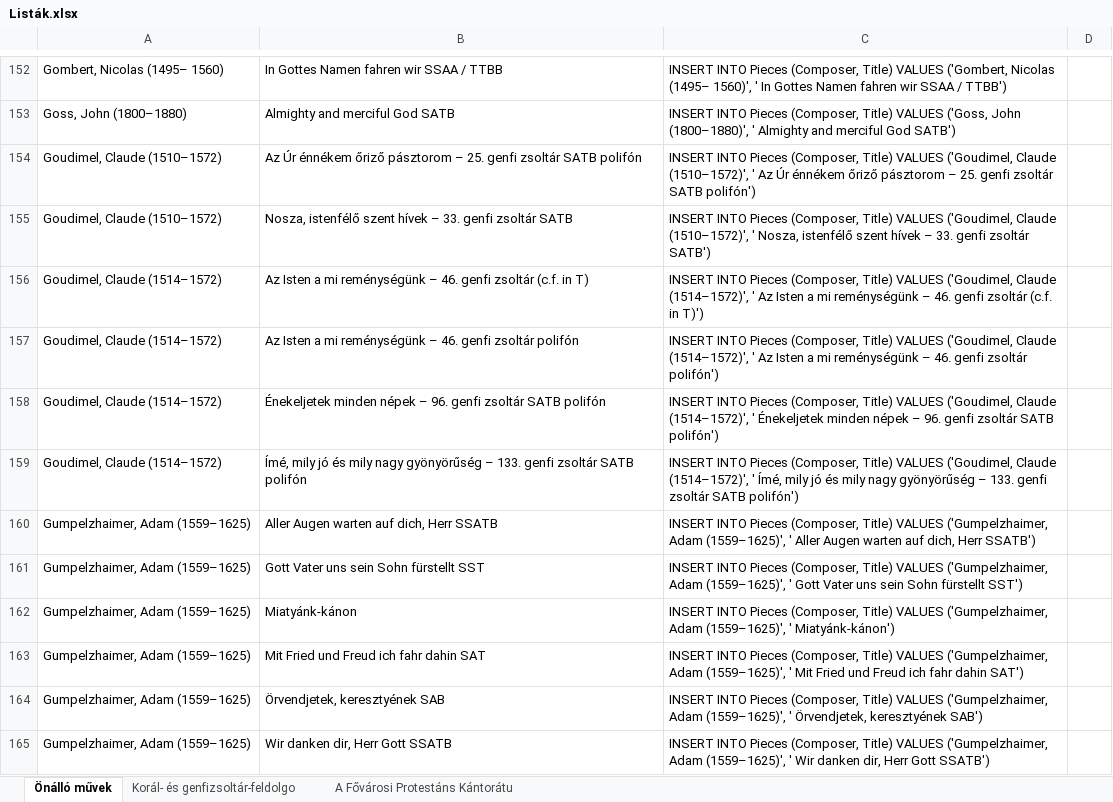
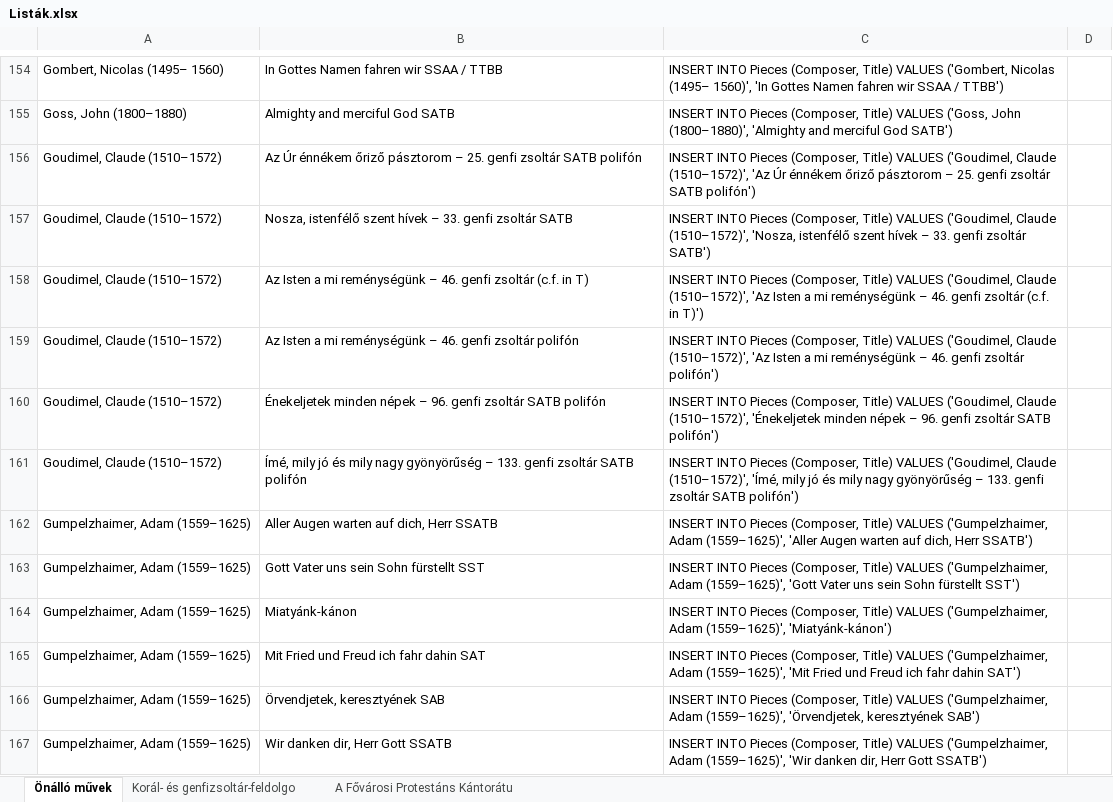
Before and after one commit to FanBar/Kantoratus, an Excel workbook: Docs/Specs/Listák.xlsx, sheet Önálló művek, drawn as a sheet; only a part is shown, gaps mark what is left out; values as stored, in another font and other column widths than the file's, no borders; addresses are those after the commit; the diff covers the shown part only; the diff names each change by its address in the sheet, - before the commit and + after, or states it on an @@ line.

Commit message:
Önállóművek changes

```diff
--- a/Docs/Specs/Listák.xlsx (sheet Önálló művek)
+++ b/Docs/Specs/Listák.xlsx (sheet Önálló művek)
-C154: …(1495– 1560)', ' In Gottes Namen…
+C154: …(1495– 1560)', 'In Gottes Namen…
-C155: …John (1800–1880)', ' Almighty and merciful…
+C155: …John (1800–1880)', 'Almighty and merciful…
-C156: …Claude (1510–1572)', ' Az Úr énnékem…
+C156: …Claude (1510–1572)', 'Az Úr énnékem…
-C157: …Claude (1510–1572)', ' Nosza, istenfélő szent…
+C157: …Claude (1510–1572)', 'Nosza, istenfélő szent…
-A158:A161: Goudimel, Claude (1514–1572)
+A158:A161: Goudimel, Claude (1510–1572)
-C158: …('Goudimel, Claude (1514–1572)', ' Az Isten a…
+C158: …('Goudimel, Claude (1510–1572)', 'Az Isten a…
-C159: …('Goudimel, Claude (1514–1572)', ' Az Isten a…
+C159: …('Goudimel, Claude (1510–1572)', 'Az Isten a…
-C160: …('Goudimel, Claude (1514–1572)', ' Énekeljetek minden népek…
+C160: …('Goudimel, Claude (1510–1572)', 'Énekeljetek minden népek…
-C161: …('Goudimel, Claude (1514–1572)', ' Ímé, mily jó…
+C161: …('Goudimel, Claude (1510–1572)', 'Ímé, mily jó…
-C162: …Adam (1559–1625)', ' Aller Augen warten…
+C162: …Adam (1559–1625)', 'Aller Augen warten…
-C163: …Adam (1559–1625)', ' Gott Vater uns…
+C163: …Adam (1559–1625)', 'Gott Vater uns…
-C164: …Adam (1559–1625)', ' Miatyánk-kánon')
+C164: …Adam (1559–1625)', 'Miatyánk-kánon')
-C165: …Adam (1559–1625)', ' Mit Fried und…
+C165: …Adam (1559–1625)', 'Mit Fried und…
-C166: …Adam (1559–1625)', ' Örvendjetek, keresztyének SAB')
+C166: …Adam (1559–1625)', 'Örvendjetek, keresztyének SAB')
-C167: …Adam (1559–1625)', ' Wir danken dir,…
+C167: …Adam (1559–1625)', 'Wir danken dir,…
```
Also changed, not shown: 6 added rows, 4 removed rows and 309 edited cells elsewhere in this sheet, sheet A Fővárosi Protestáns Kántorátu, formulas that keep their value, 5 other files.
